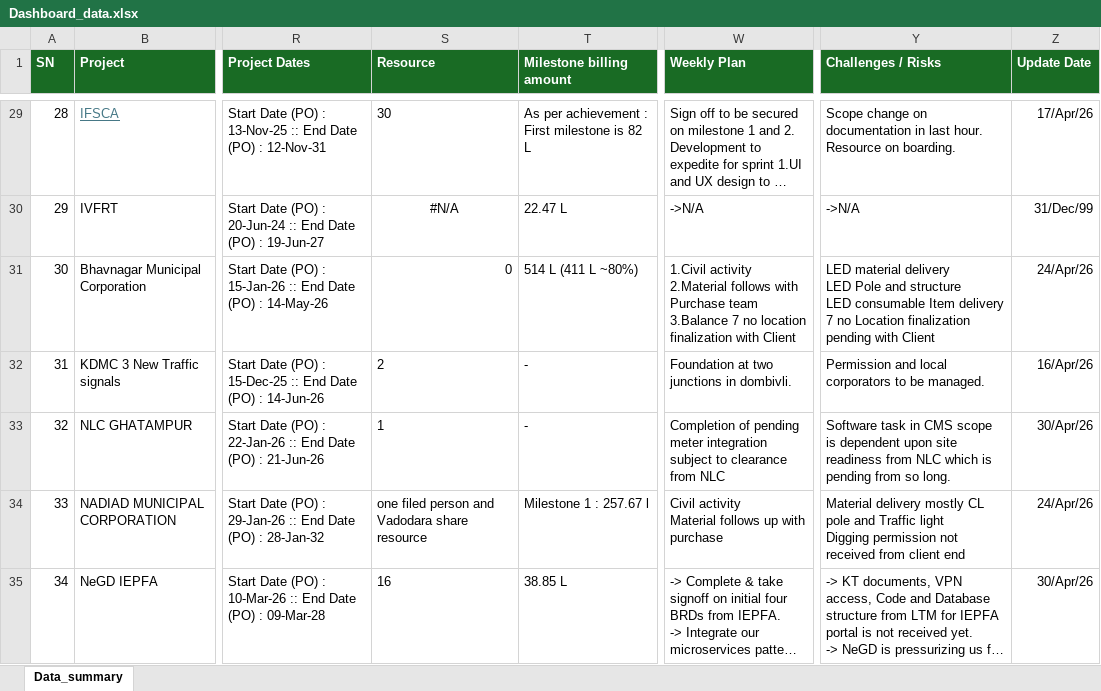
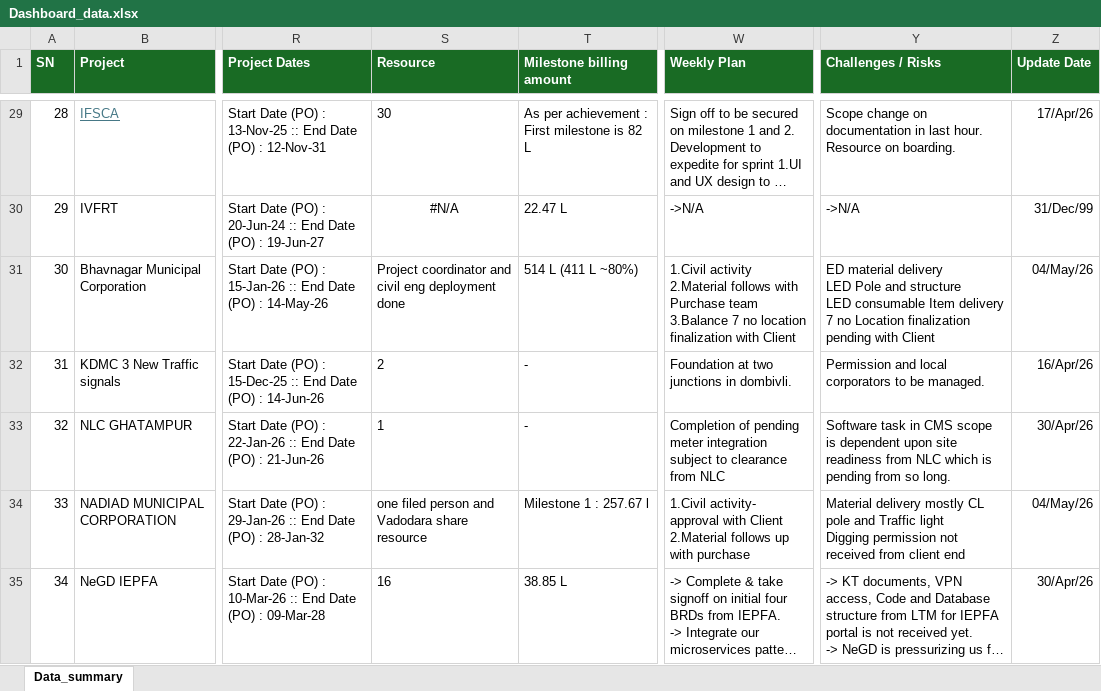
Before and after one commit to avdhootr3/bsdprojects, an Excel workbook: data/Dashboard_data.xlsx, sheet Data_summary, drawn as a sheet; only a part is shown, gaps mark what is left out; long unchanged cells end in …; values as stored, in another font and other column widths than the file's, no borders; conditional formats not drawn; ↵ is a line break in a cell; the diff covers the shown part only; the diff names each change by its address in the sheet, - before the commit and + after, or states it on an @@ line.

Commit message:
Auto update Dashboard_data.xlsx

```diff
--- a/data/Dashboard_data.xlsx (sheet Data_summary)
+++ b/data/Dashboard_data.xlsx (sheet Data_summary)
-S31 (Resource): 0
+S31 (Resource): Project coordinator and civil eng deployment done
-Y31 (Challenges / Risks): LED material delivery…
+Y31 (Challenges / Risks): ED material delivery…
-Z31 (Update Date): 24/Apr/26
+Z31 (Update Date): 04/May/26
-W34 (Weekly Plan): Civil activity ↵ Material follows up…
+W34 (Weekly Plan): 1.Civil activity- approval with Client ↵ 2.Material follows up…
-Z34 (Update Date): 24/Apr/26
+Z34 (Update Date): 04/May/26
```
Also changed, not shown: 4 edited cells and cell formats elsewhere in this sheet.
